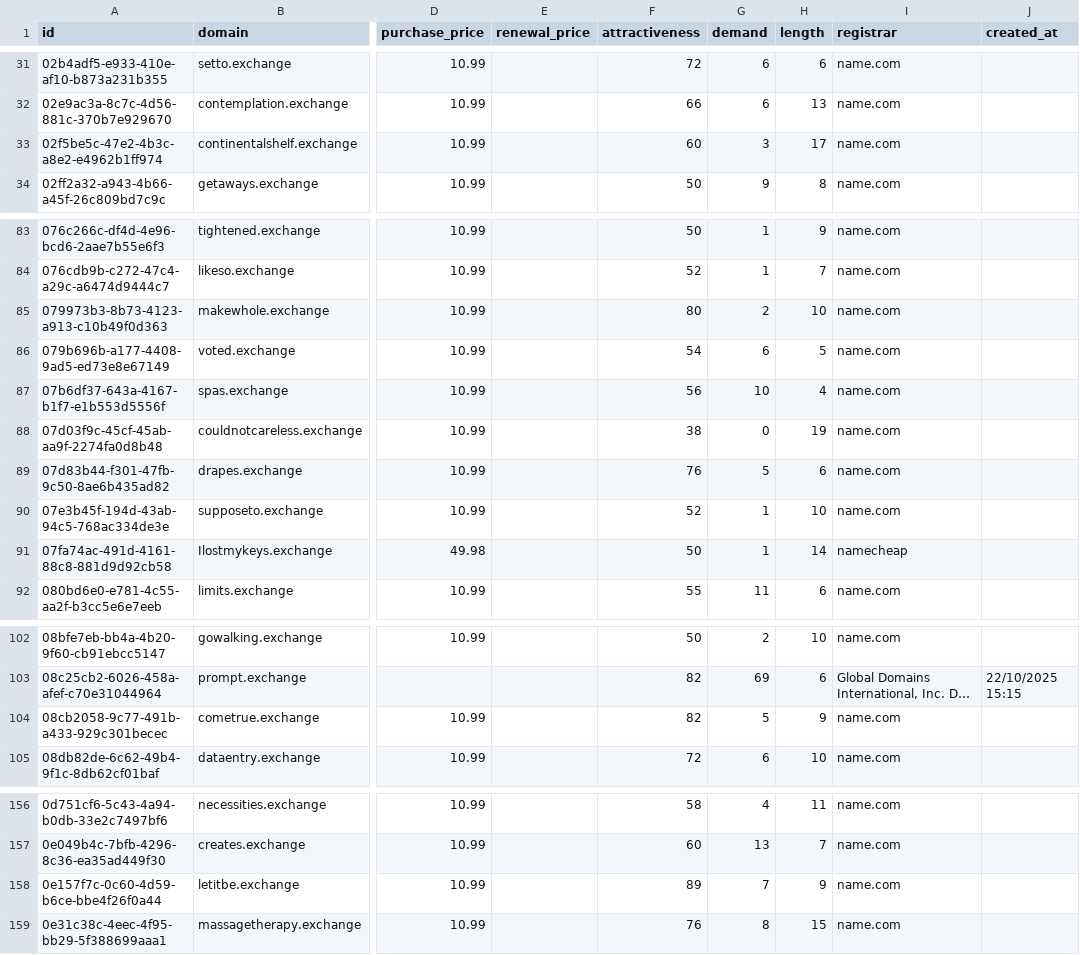
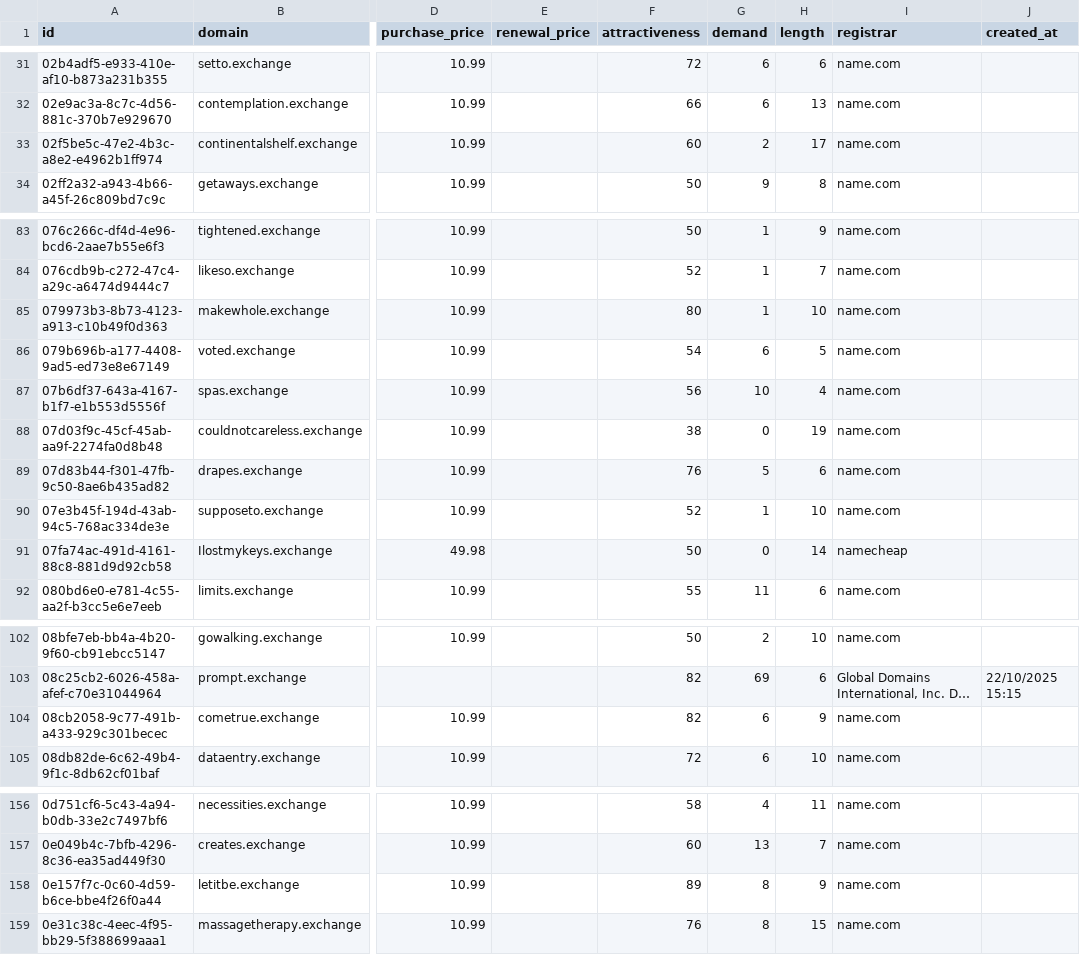
Before and after one commit to UniqueDomains/exchange-oneword-domains, a CSV file: exchange.csv, drawn as a sheet; only a part is shown, gaps mark what is left out; long unchanged cells end in …; the diff covers the shown part only; the diff names each change by its address in the sheet, - before the commit and + after, or states it on an @@ line.

```diff
--- a/exchange.csv
+++ b/exchange.csv
-G33 (demand): 3
+G33 (demand): 2
-G85 (demand): 2
+G85 (demand): 1
-G91 (demand): 1
+G91 (demand): 0
-G104 (demand): 5
+G104 (demand): 6
-G158 (demand): 7
+G158 (demand): 8
```
Also changed, not shown: 51 edited cells elsewhere in this file, 4 other files.
